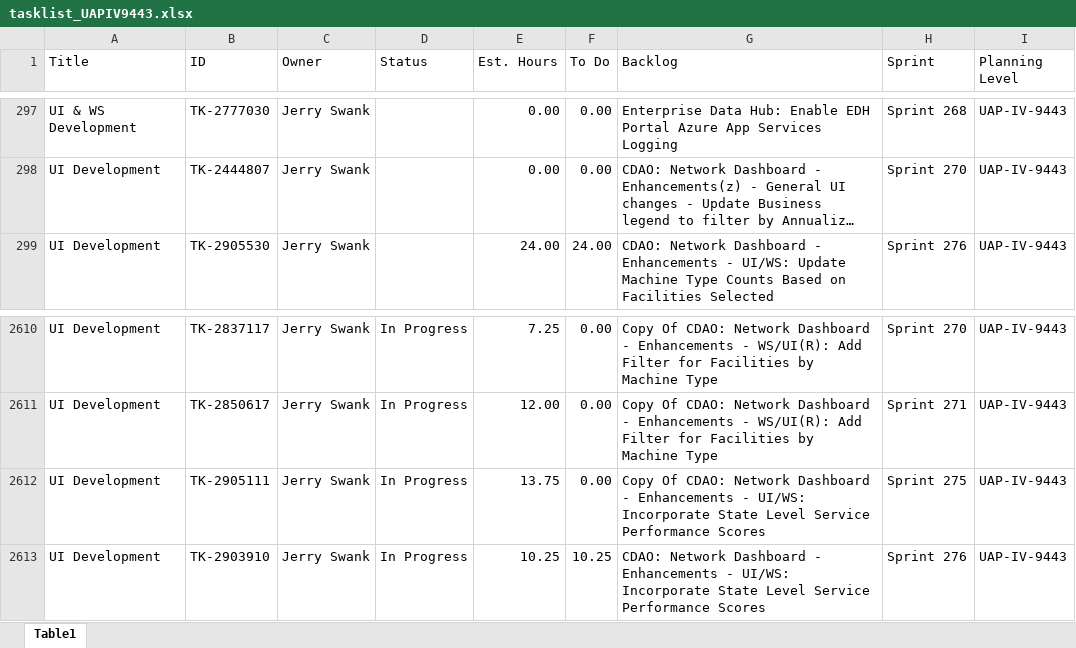
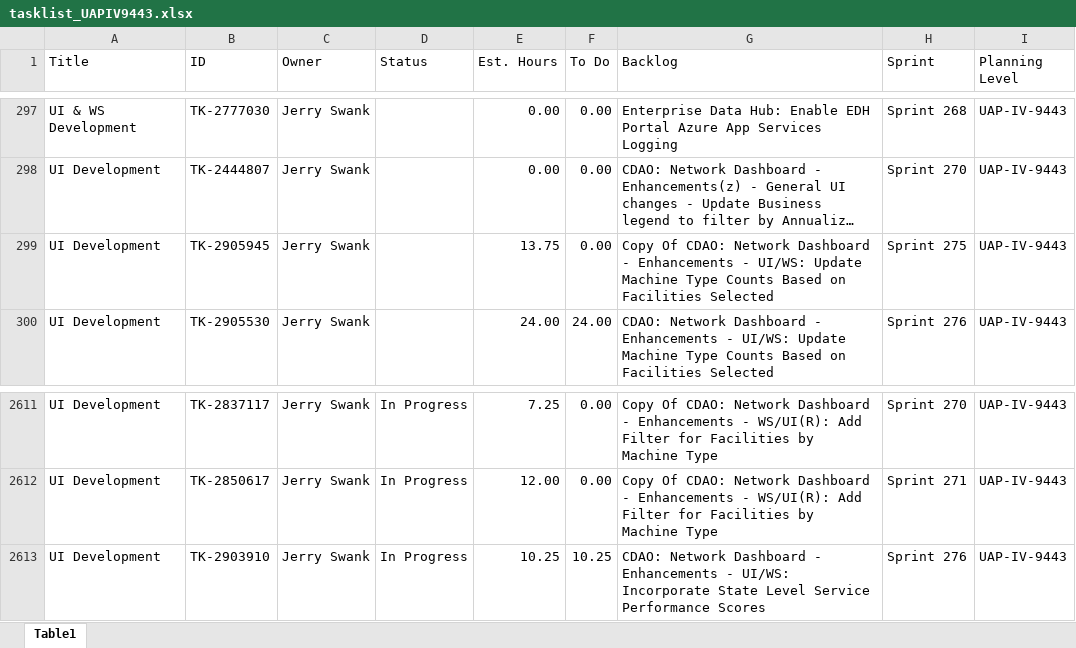
Before and after one commit to usps-dataeng/versionone-dashboard, an Excel workbook: tasklist_UAPIV9443.xlsx, sheet Table1, drawn as a sheet; only a part is shown, gaps mark what is left out; long unchanged cells end in …; values as stored, in another font and other column widths than the file's, no borders; removed rows and columns are numbered as before the commit, all else as after; the diff names each change by its address in the sheet, - before the commit and + after, or states it on an @@ line.

```diff
--- a/tasklist_UAPIV9443.xlsx (sheet Table1)
+++ b/tasklist_UAPIV9443.xlsx (sheet Table1)
+row 299: UI Development | TK-2905945 | Jerry Swank |  | 13.75 | 0.00 | Copy Of CDAO: Network Dashboard - Enhancements - UI/WS: Update Machine Type Counts Based on Facilities Selected | Sprint 275 | UAP-IV-9443
-row 2612: UI Development | TK-2905111 | Jerry Swank | In Progress | 13.75 | 0.00 | Copy Of CDAO: Network Dashboard - Enhancements - UI/WS: Incorporate State Level Service Performance Scores | Sprint 275 | UAP-IV-9443
```
Also changed, not shown: tasklist_CDAS6441.xlsx, tasklist_EDS4834.xlsx, 5 other files.
